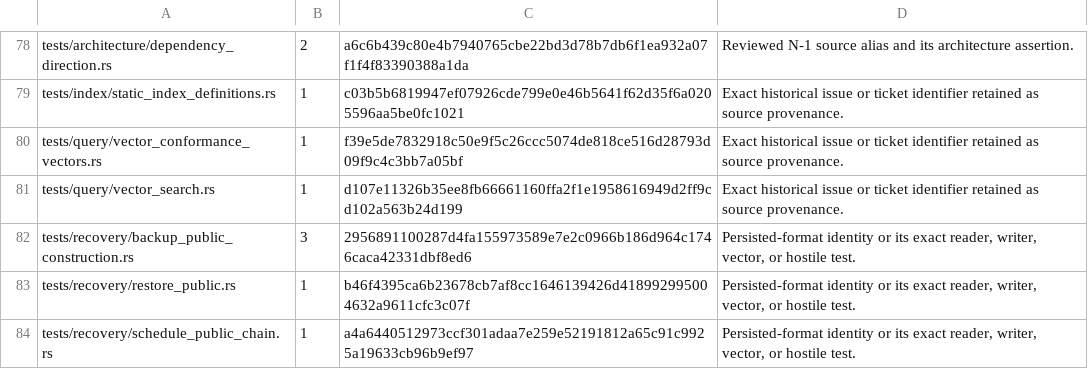
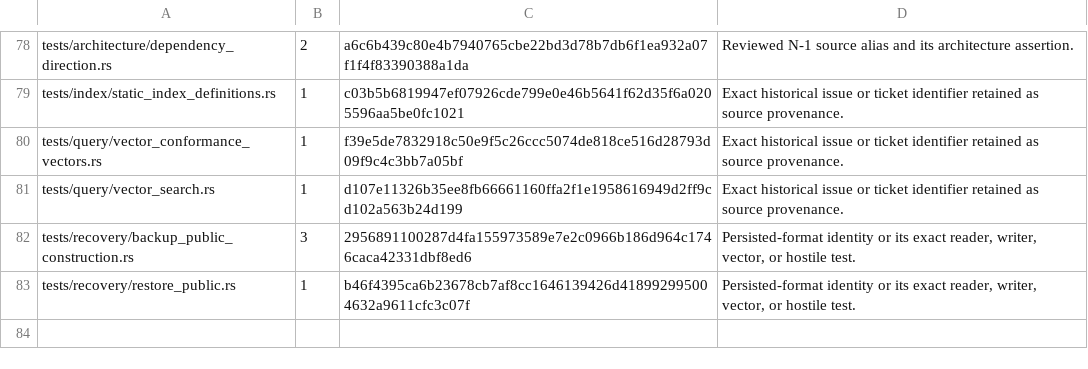
Before and after one commit to TerraScale/terrascale, a TSV file: benchmark/docs/rename/legacy-name-allowlist.tsv, drawn as a sheet; only a part is shown, gaps mark what is left out; the diff names each change by its address in the sheet, - before the commit and + after, or states it on an @@ line.

```diff
--- a/benchmark/docs/rename/legacy-name-allowlist.tsv
+++ b/benchmark/docs/rename/legacy-name-allowlist.tsv
-row 84: tests/recovery/schedule_public_chain.rs | 1 | a4a6440512973ccf301adaa7e259e52191812a65c91c9925a19633cb96b9ef97 | Persisted-format identity or its exact reader, writer, vector, or hostile test.
```
Also changed, not shown: 50 other files.
